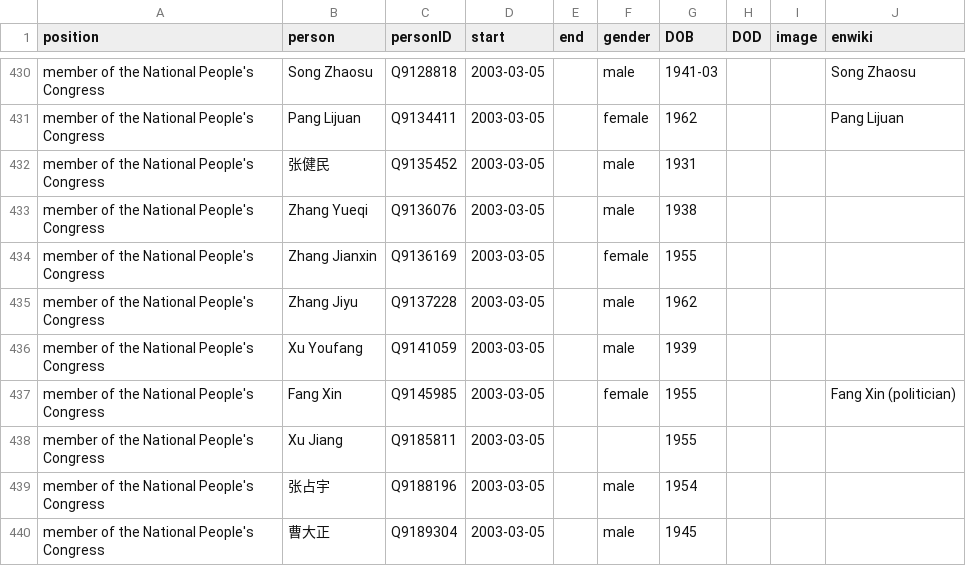
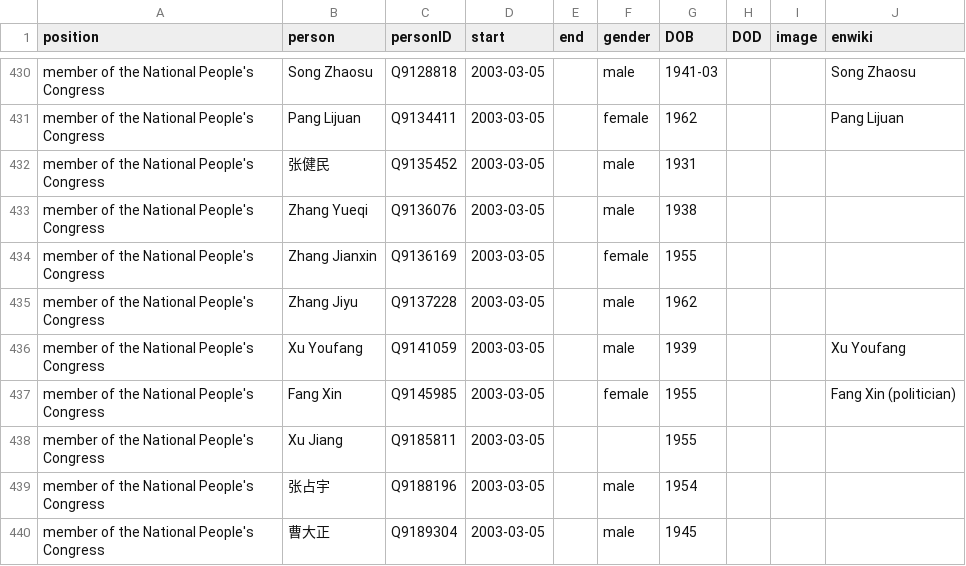
Before and after one commit to every-politician-scrapers/china-ministers, a CSV file: html/legislators.csv, drawn as a sheet; only a part is shown, gaps mark what is left out.

```diff
--- a/html/legislators.csv
+++ b/html/legislators.csv
@@ -435,3 +435,3 @@ member of the National People's Congress,Zhang Jianxin,Q9136169,2003-03-05,,fema
 member of the National People's Congress,Zhang Jiyu,Q9137228,2003-03-05,,male,1962,,,
-member of the National People's Congress,Xu Youfang,Q9141059,2003-03-05,,male,1939,,,
+member of the National People's Congress,Xu Youfang,Q9141059,2003-03-05,,male,1939,,,Xu Youfang
 member of the National People's Congress,Fang Xin,Q9145985,2003-03-05,,female,1955,,,Fang Xin (politician)
```
Also changed, not shown: html/holders21.csv.
